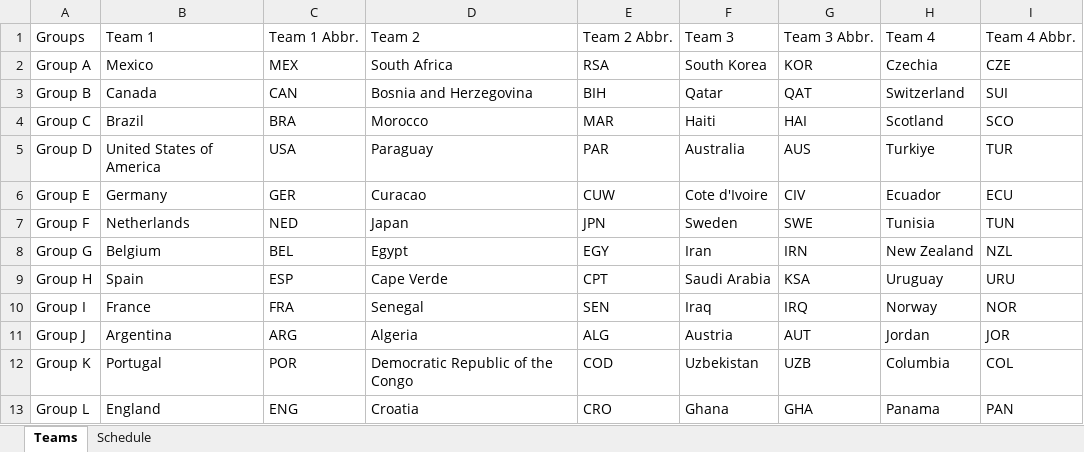
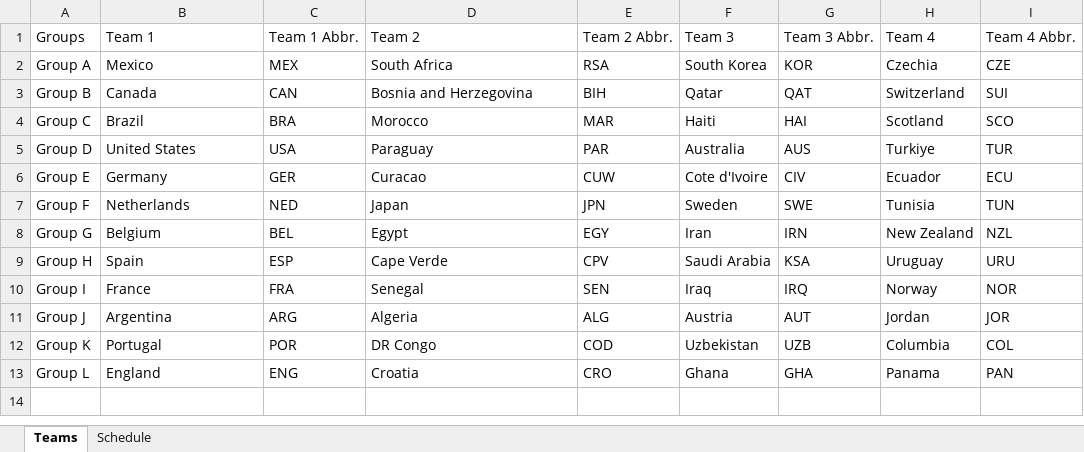
Before and after one commit to adrianmontez/goalcast-wc26, an Excel workbook: WC2026 Data.xlsx, sheet Teams, drawn as a sheet; values as stored, in another font and other column widths than the file's, no borders; the diff names each change by its address in the sheet, - before the commit and + after, or states it on an @@ line.

```diff
--- a/WC2026 Data.xlsx (sheet Teams)
+++ b/WC2026 Data.xlsx (sheet Teams)
-B5: United States of America
+B5: United States
-E9: CPT
+E9: CPV
-D12: Democratic Republic of the Congo
+D12: DR Congo
```
Also changed, not shown: sheet Schedule, 4 other files.
